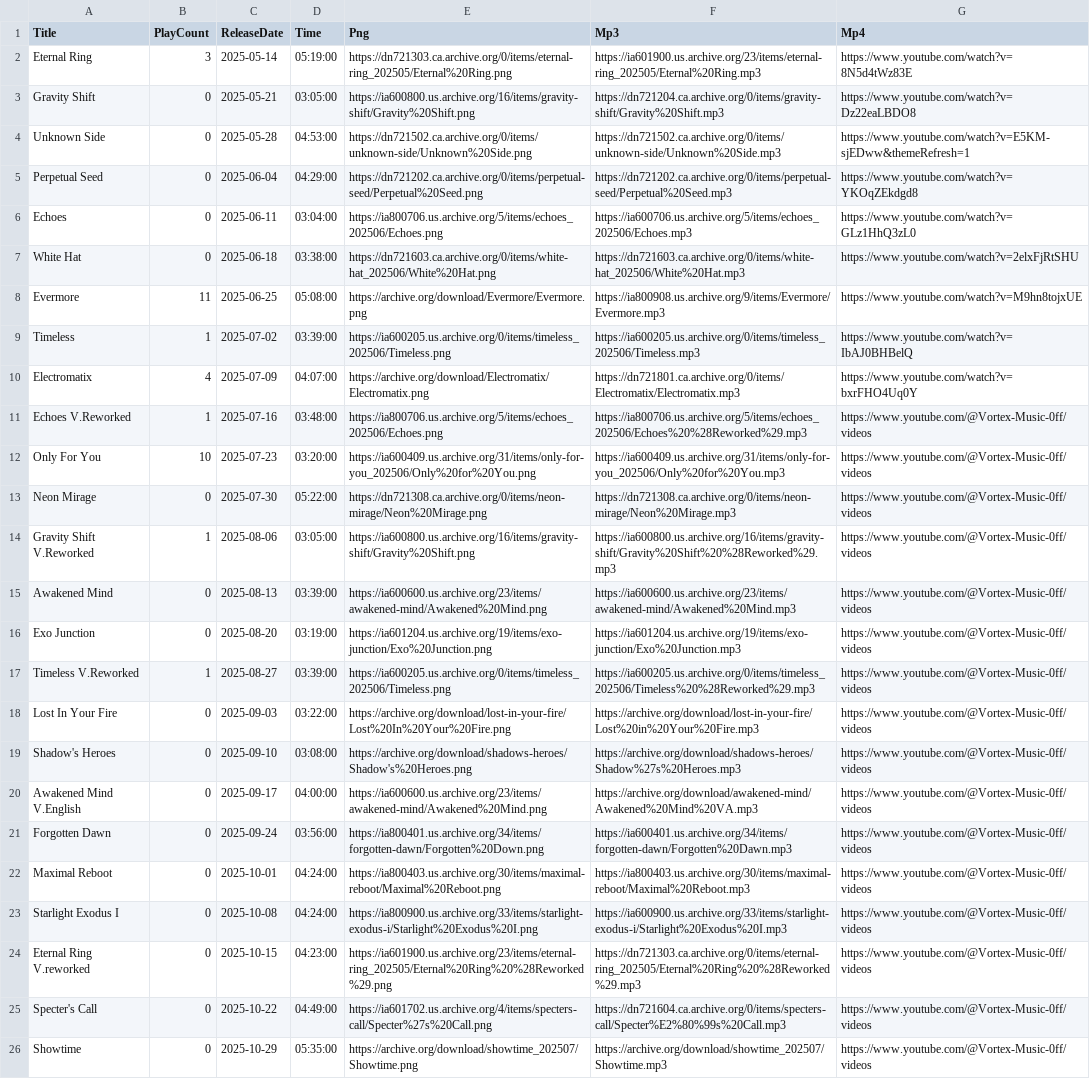
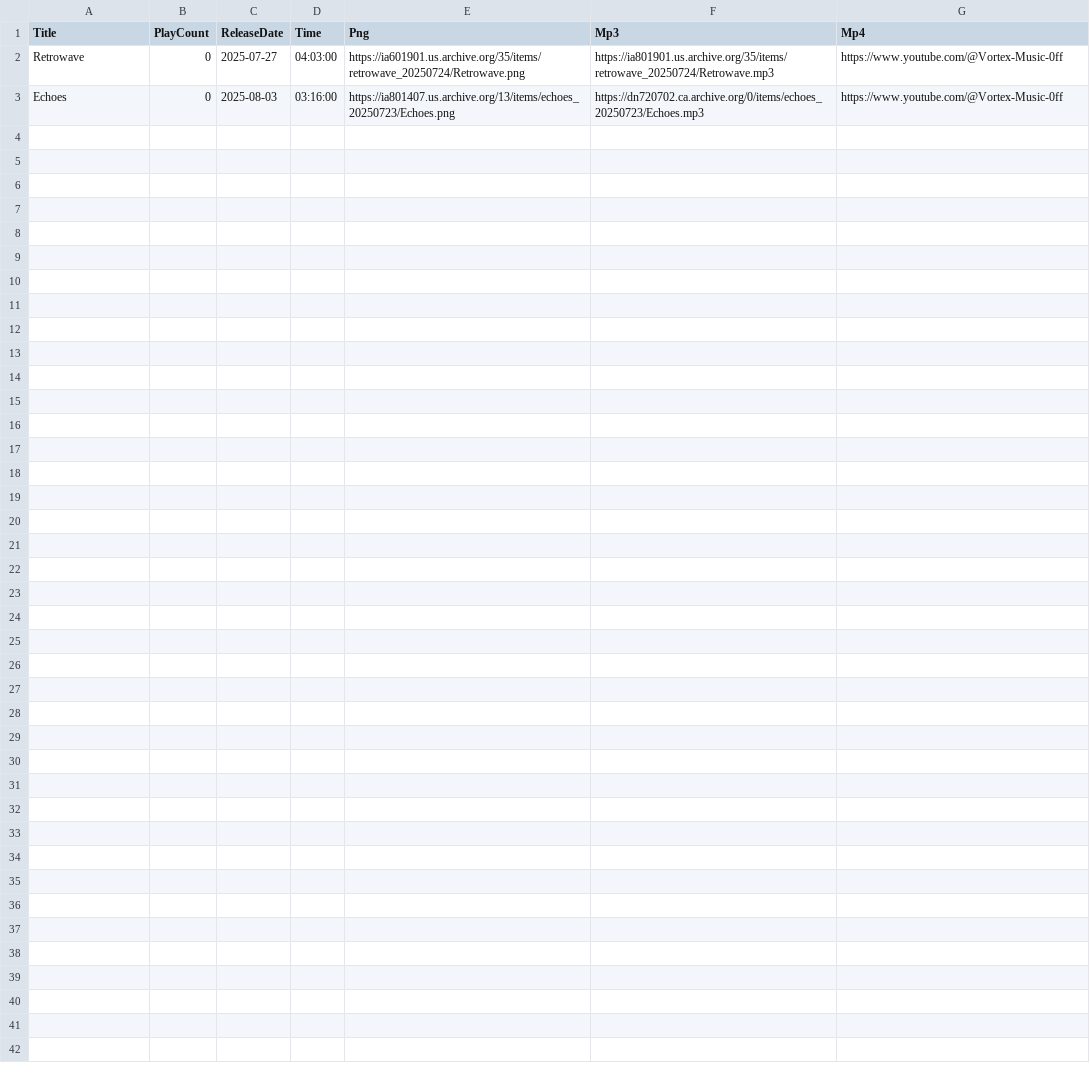
Before and after one commit to DJAZERTY/Vortex-Music-Admin-REPO, a CSV file: data/db.csv, drawn as a sheet; removed rows and columns are numbered as before the commit, all else as after; the diff names each change by its address in the sheet, - before the commit and + after, or states it on an @@ line.

Commit message:
Update db.csv

```diff
--- a/data/db.csv
+++ b/data/db.csv
-row 2: Eternal Ring | 3 | 2025-05-14 | 05:19:00 | https://dn721303.ca.archive.org/0/items/eternal-ring_202505/Eternal%20Ring.png | https://ia601900.us.archive.org/23/items/eternal-ring_202505/Eternal%20Ring.mp3 | https://www.youtube.com/watch?v=8N5d4tWz83E
-row 3: Gravity Shift | 0 | 2025-05-21 | 03:05:00 | https://ia600800.us.archive.org/16/items/gravity-shift/Gravity%20Shift.png | https://dn721204.ca.archive.org/0/items/gravity-shift/Gravity%20Shift.mp3 | https://www.youtube.com/watch?v=Dz22eaLBDO8
-row 4: Unknown Side | 0 | 2025-05-28 | 04:53:00 | https://dn721502.ca.archive.org/0/items/unknown-side/Unknown%20Side.png | https://dn721502.ca.archive.org/0/items/unknown-side/Unknown%20Side.mp3 | https://www.youtube.com/watch?v=E5KM-sjEDww&themeRefresh=1
-row 5: Perpetual Seed | 0 | 2025-06-04 | 04:29:00 | https://dn721202.ca.archive.org/0/items/perpetual-seed/Perpetual%20Seed.png | https://dn721202.ca.archive.org/0/items/perpetual-seed/Perpetual%20Seed.mp3 | https://www.youtube.com/watch?v=YKOqZEkdgd8
+row 2: Retrowave | 0 | 2025-07-27 | 04:03:00 | https://ia601901.us.archive.org/35/items/retrowave_20250724/Retrowave.png | https://ia801901.us.archive.org/35/items/retrowave_20250724/Retrowave.mp3 | https://www.youtube.com/@Vortex-Music-0ff
-C3 (ReleaseDate): 2025-06-11
+C3 (ReleaseDate): 2025-08-03
-D3 (Time): 03:04:00
+D3 (Time): 03:16:00
-E3 (Png): https://ia800706.us.archive.org/5/items/echoes_202506/Echoes.png
+E3 (Png): https://ia801407.us.archive.org/13/items/echoes_20250723/Echoes.png
-F3 (Mp3): https://ia600706.us.archive.org/5/items/echoes_202506/Echoes.mp3
+F3 (Mp3): https://dn720702.ca.archive.org/0/items/echoes_20250723/Echoes.mp3
-G3 (Mp4): https://www.youtube.com/watch?v=GLz1HhQ3zL0
+G3 (Mp4): https://www.youtube.com/@Vortex-Music-0ff
-row 7: White Hat | 0 | 2025-06-18 | 03:38:00 | https://dn721603.ca.archive.org/0/items/white-hat_202506/White%20Hat.png | https://dn721603.ca.archive.org/0/items/white-hat_202506/White%20Hat.mp3 | https://www.youtube.com/watch?v=2elxFjRtSHU
-row 8: Evermore | 11 | 2025-06-25 | 05:08:00 | https://archive.org/download/Evermore/Evermore.png | https://ia800908.us.archive.org/9/items/Evermore/Evermore.mp3 | https://www.youtube.com/watch?v=M9hn8tojxUE
-row 9: Timeless | 1 | 2025-07-02 | 03:39:00 | https://ia600205.us.archive.org/0/items/timeless_202506/Timeless.png | https://ia600205.us.archive.org/0/items/timeless_202506/Timeless.mp3 | https://www.youtube.com/watch?v=IbAJ0BHBelQ
-row 10: Electromatix | 4 | 2025-07-09 | 04:07:00 | https://archive.org/download/Electromatix/Electromatix.png | https://dn721801.ca.archive.org/0/items/Electromatix/Electromatix.mp3 | https://www.youtube.com/watch?v=bxrFHO4Uq0Y
-row 11: Echoes V.Reworked | 1 | 2025-07-16 | 03:48:00 | https://ia800706.us.archive.org/5/items/echoes_202506/Echoes.png | https://ia800706.us.archive.org/5/items/echoes_202506/Echoes%20%28Reworked%29.mp3 | https://www.youtube.com/@Vortex-Music-0ff/videos
-row 12: Only For You | 10 | 2025-07-23 | 03:20:00 | https://ia600409.us.archive.org/31/items/only-for-you_202506/Only%20for%20You.png | https://ia600409.us.archive.org/31/items/only-for-you_202506/Only%20for%20You.mp3 | https://www.youtube.com/@Vortex-Music-0ff/videos
-row 13: Neon Mirage | 0 | 2025-07-30 | 05:22:00 | https://dn721308.ca.archive.org/0/items/neon-mirage/Neon%20Mirage.png | https://dn721308.ca.archive.org/0/items/neon-mirage/Neon%20Mirage.mp3 | https://www.youtube.com/@Vortex-Music-0ff/videos
-row 14: Gravity Shift V.Reworked | 1 | 2025-08-06 | 03:05:00 | https://ia600800.us.archive.org/16/items/gravity-shift/Gravity%20Shift.png | https://ia600800.us.archive.org/16/items/gravity-shift/Gravity%20Shift%20%28Reworked%29.mp3 | https://www.youtube.com/@Vortex-Music-0ff/videos
-row 15: Awakened Mind | 0 | 2025-08-13 | 03:39:00 | https://ia600600.us.archive.org/23/items/awakened-mind/Awakened%20Mind.png | https://ia600600.us.archive.org/23/items/awakened-mind/Awakened%20Mind.mp3 | https://www.youtube.com/@Vortex-Music-0ff/videos
-row 16: Exo Junction | 0 | 2025-08-20 | 03:19:00 | https://ia601204.us.archive.org/19/items/exo-junction/Exo%20Junction.png | https://ia601204.us.archive.org/19/items/exo-junction/Exo%20Junction.mp3 | https://www.youtube.com/@Vortex-Music-0ff/videos
-row 17: Timeless V.Reworked | 1 | 2025-08-27 | 03:39:00 | https://ia600205.us.archive.org/0/items/timeless_202506/Timeless.png | https://ia600205.us.archive.org/0/items/timeless_202506/Timeless%20%28Reworked%29.mp3 | https://www.youtube.com/@Vortex-Music-0ff/videos
-row 18: Lost In Your Fire | 0 | 2025-09-03 | 03:22:00 | https://archive.org/download/lost-in-your-fire/Lost%20In%20Your%20Fire.png | https://archive.org/download/lost-in-your-fire/Lost%20in%20Your%20Fire.mp3 | https://www.youtube.com/@Vortex-Music-0ff/videos
-row 19: Shadow's Heroes | 0 | 2025-09-10 | 03:08:00 | https://archive.org/download/shadows-heroes/Shadow's%20Heroes.png | https://archive.org/download/shadows-heroes/Shadow%27s%20Heroes.mp3 | https://www.youtube.com/@Vortex-Music-0ff/videos
-row 20: Awakened Mind V.English | 0 | 2025-09-17 | 04:00:00 | https://ia600600.us.archive.org/23/items/awakened-mind/Awakened%20Mind.png | https://archive.org/download/awakened-mind/Awakened%20Mind%20VA.mp3 | https://www.youtube.com/@Vortex-Music-0ff/videos
-row 21: Forgotten Dawn | 0 | 2025-09-24 | 03:56:00 | https://ia800401.us.archive.org/34/items/forgotten-dawn/Forgotten%20Down.png | https://ia600401.us.archive.org/34/items/forgotten-dawn/Forgotten%20Dawn.mp3 | https://www.youtube.com/@Vortex-Music-0ff/videos
-row 22: Maximal Reboot | 0 | 2025-10-01 | 04:24:00 | https://ia800403.us.archive.org/30/items/maximal-reboot/Maximal%20Reboot.png | https://ia800403.us.archive.org/30/items/maximal-reboot/Maximal%20Reboot.mp3 | https://www.youtube.com/@Vortex-Music-0ff/videos
-row 23: Starlight Exodus I | 0 | 2025-10-08 | 04:24:00 | https://ia800900.us.archive.org/33/items/starlight-exodus-i/Starlight%20Exodus%20I.png | https://ia600900.us.archive.org/33/items/starlight-exodus-i/Starlight%20Exodus%20I.mp3 | https://www.youtube.com/@Vortex-Music-0ff/videos
-row 24: Eternal Ring V.reworked | 0 | 2025-10-15 | 04:23:00 | https://ia601900.us.archive.org/23/items/eternal-ring_202505/Eternal%20Ring%20%28Reworked%29.png | https://dn721303.ca.archive.org/0/items/eternal-ring_202505/Eternal%20Ring%20%28Reworked%29.mp3 | https://www.youtube.com/@Vortex-Music-0ff/videos
-row 25: Specter's Call | 0 | 2025-10-22 | 04:49:00 | https://ia601702.us.archive.org/4/items/specters-call/Specter%27s%20Call.png | https://dn721604.ca.archive.org/0/items/specters-call/Specter%E2%80%99s%20Call.mp3 | https://www.youtube.com/@Vortex-Music-0ff/videos
-row 26: Showtime | 0 | 2025-10-29 | 05:35:00 | https://archive.org/download/showtime_202507/Showtime.png | https://archive.org/download/showtime_202507/Showtime.mp3 | https://www.youtube.com/@Vortex-Music-0ff/videos
```
